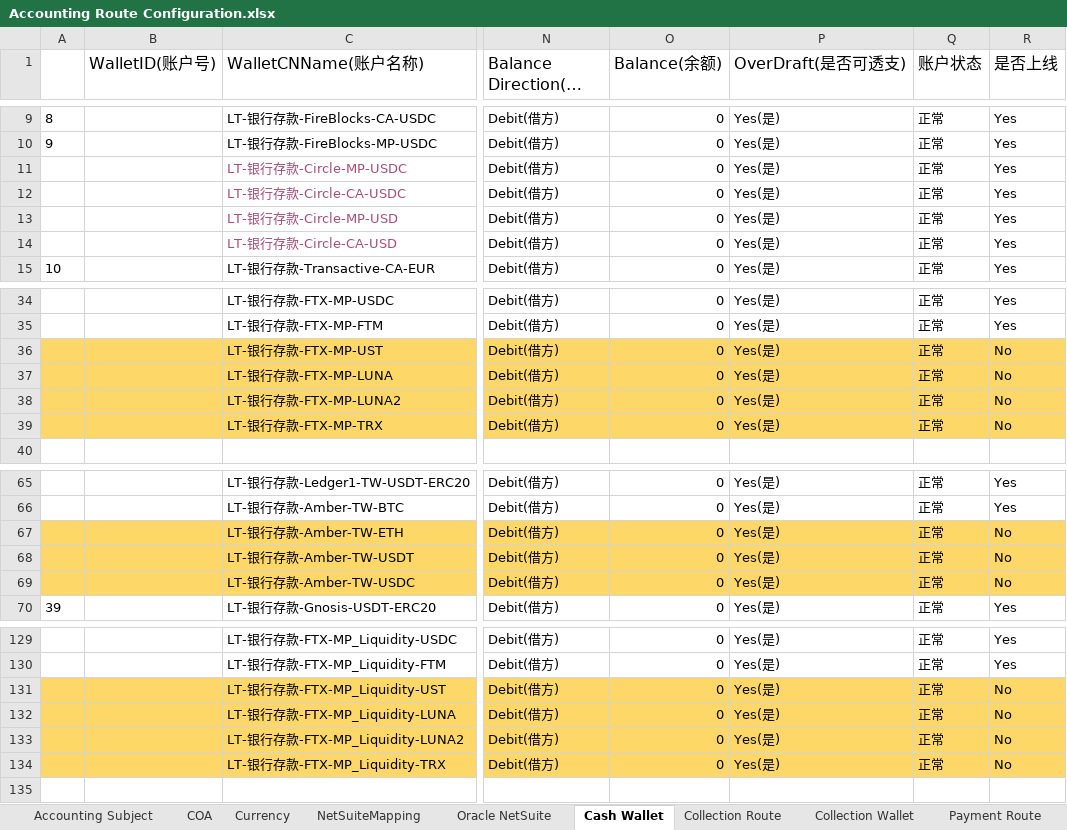
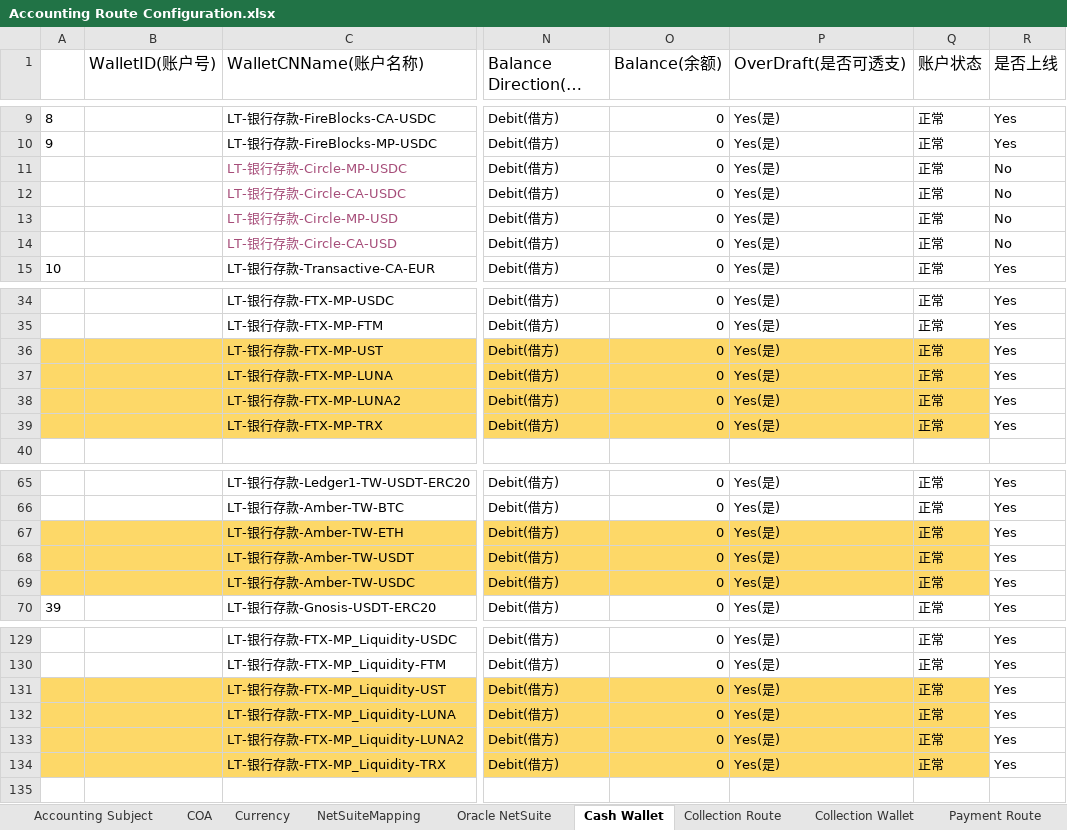
Before and after one commit to tisaTest1994/Gittest2, an Excel workbook: Resource/Accounting Route Configuration.xlsx, sheet Cash Wallet, drawn as a sheet; only a part is shown, gaps mark what is left out; long unchanged cells end in …; values as stored, in another font and other column widths than the file's, no borders; charts and pictures not drawn; the diff covers the shown part only; the diff names each change by its address in the sheet, - before the commit and + after, or states it on an @@ line.

```diff
--- a/Resource/Accounting Route Configuration.xlsx (sheet Cash Wallet)
+++ b/Resource/Accounting Route Configuration.xlsx (sheet Cash Wallet)
-R11:R14 (是否上线): Yes
+R11:R14 (是否上线): No
-R36:R39 (是否上线): No
+R36:R39 (是否上线): Yes
-R36:R39 fill: #FDD868
+R36:R39 fill: none
-R67:R69 (是否上线): No
+R67:R69 (是否上线): Yes
-R67:R69 fill: #FDD868
+R67:R69 fill: none
-R131:R134 (是否上线): No
+R131:R134 (是否上线): Yes
-R131:R134 fill: #FDD868
+R131:R134 fill: none
```
Also changed, not shown: 5 edited cells and cell formats elsewhere in this sheet, 1 other file.
